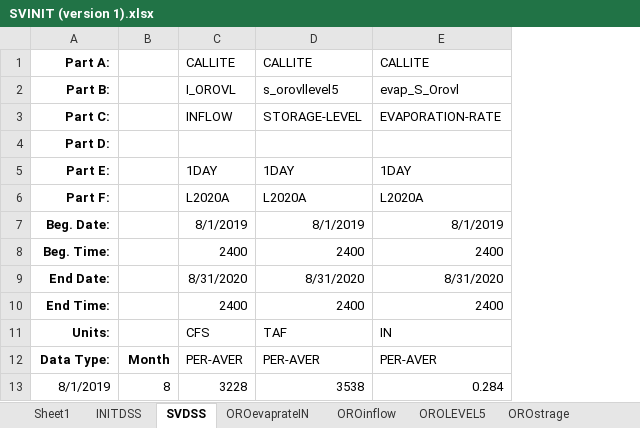
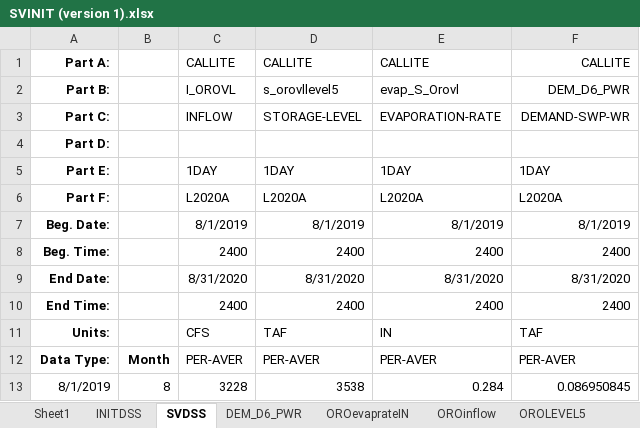
Before and after one commit to nsosorio/DailyCalLiteModel, an Excel workbook: Module1/data/SVINIT (version 1).xlsx, sheet SVDSS, drawn as a sheet; only a part is shown; values as stored, in another font and other column widths than the file's, no borders; the diff names each change by its address in the sheet, - before the commit and + after, or states it on an @@ line.

```diff
--- a/Module1/data/SVINIT (version 1).xlsx (sheet SVDSS)
+++ b/Module1/data/SVINIT (version 1).xlsx (sheet SVDSS)
+sheet tab: DEM_D6_PWR
+column F, rows 1-13: CALLITE | DEM_D6_PWR | DEMAND-SWP-WR |  | 1DAY | L2020A | 8/1/2019 | 2400 | 8/31/2020 | 2400 | TAF | PER-AVER | 0.086950845
```
Also changed, not shown: charts or pictures, 5 other files.
